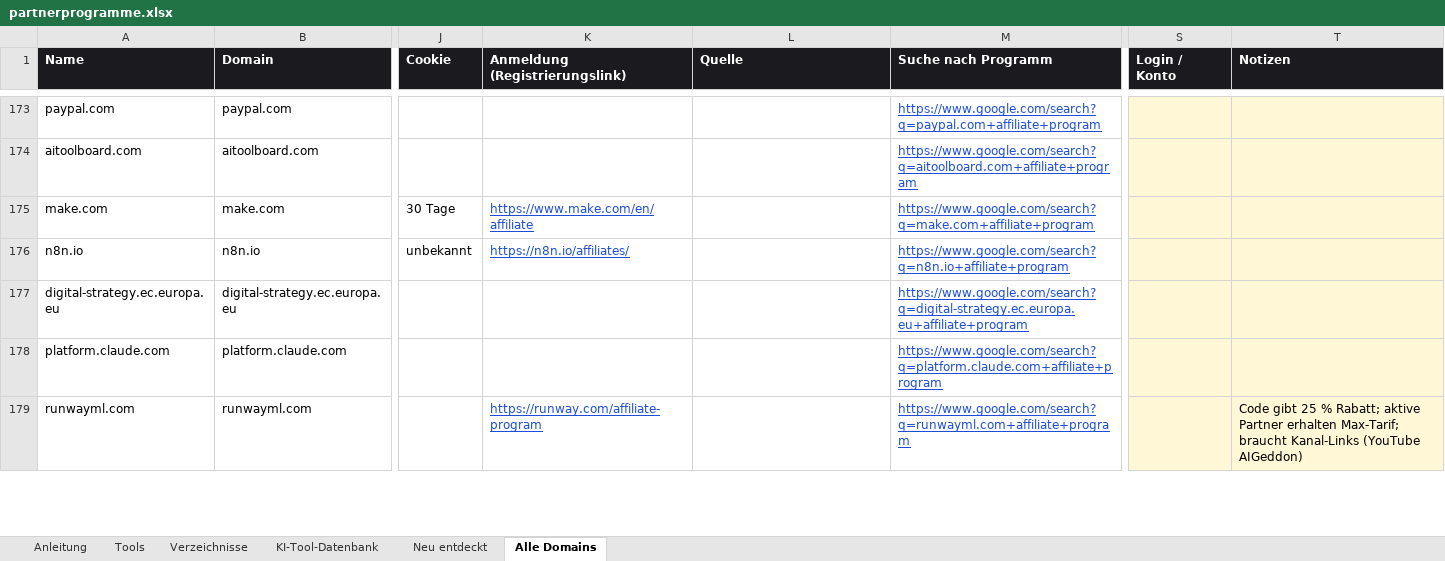
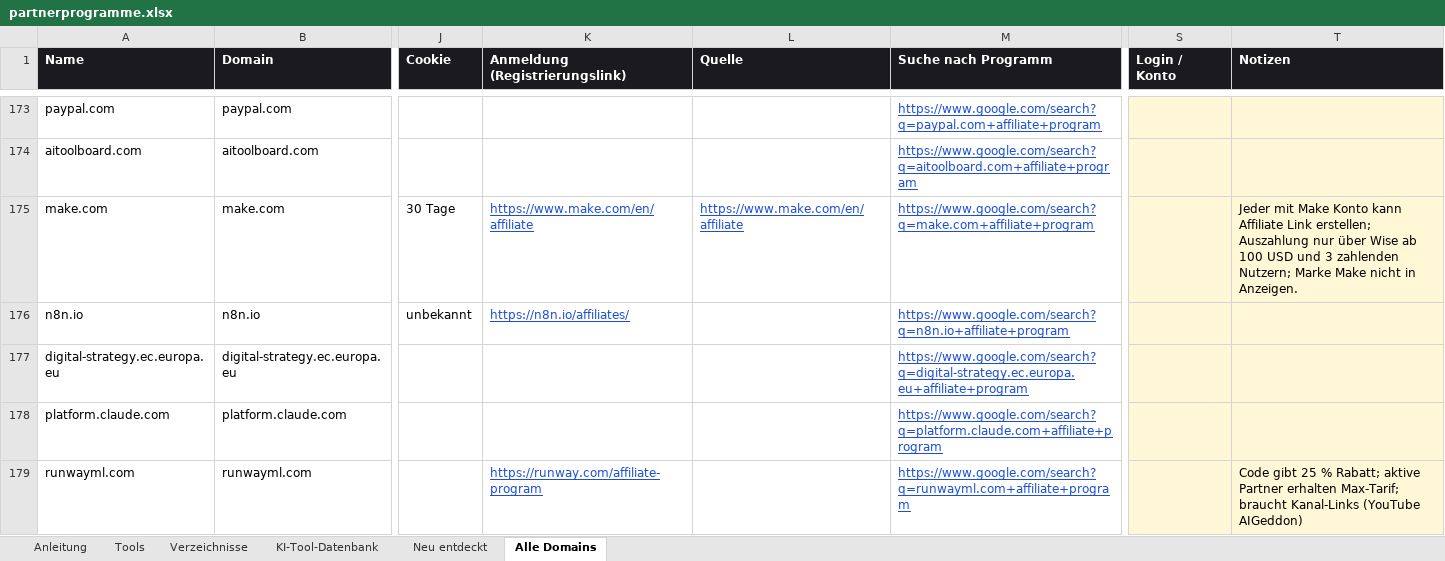
Before and after one commit to hafenhansmoritz/ai-directories, an Excel workbook: docs/partnerprogramme.xlsx, sheet Alle Domains, drawn as a sheet; only a part is shown, gaps mark what is left out; values as stored, in another font and other column widths than the file's, no borders; the diff covers the shown part only; the diff names each change by its address in the sheet, - before the commit and + after, or states it on an @@ line.

```diff
--- a/docs/partnerprogramme.xlsx (sheet Alle Domains)
+++ b/docs/partnerprogramme.xlsx (sheet Alle Domains)
-L175 (Quelle): (empty)
+L175 (Quelle): https://www.make.com/en/affiliate
-T175 (Notizen): (empty)
+T175 (Notizen): Jeder mit Make Konto kann Affiliate Link erstellen; Auszahlung nur über Wise ab 100 USD und 3 zahlenden Nutzern; Marke Make nicht in Anzeigen.
```
Also changed, not shown: 82 edited cells and cell formats elsewhere in this sheet, sheet KI-Tool-Datenbank, sheet Tools, sheet Verzeichnisse, 3 other files.
